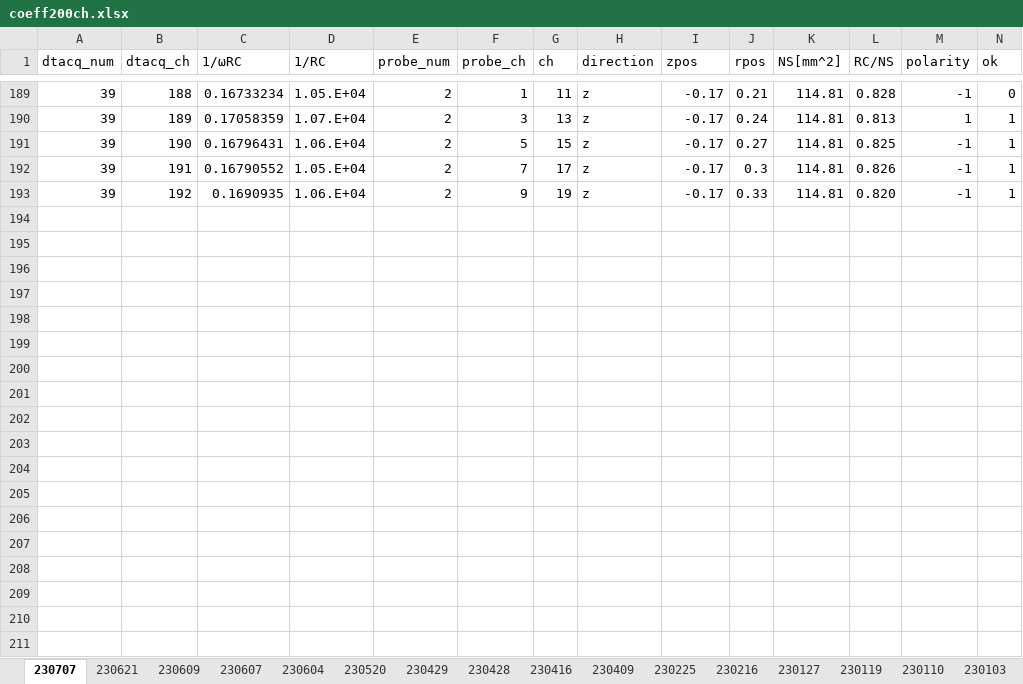
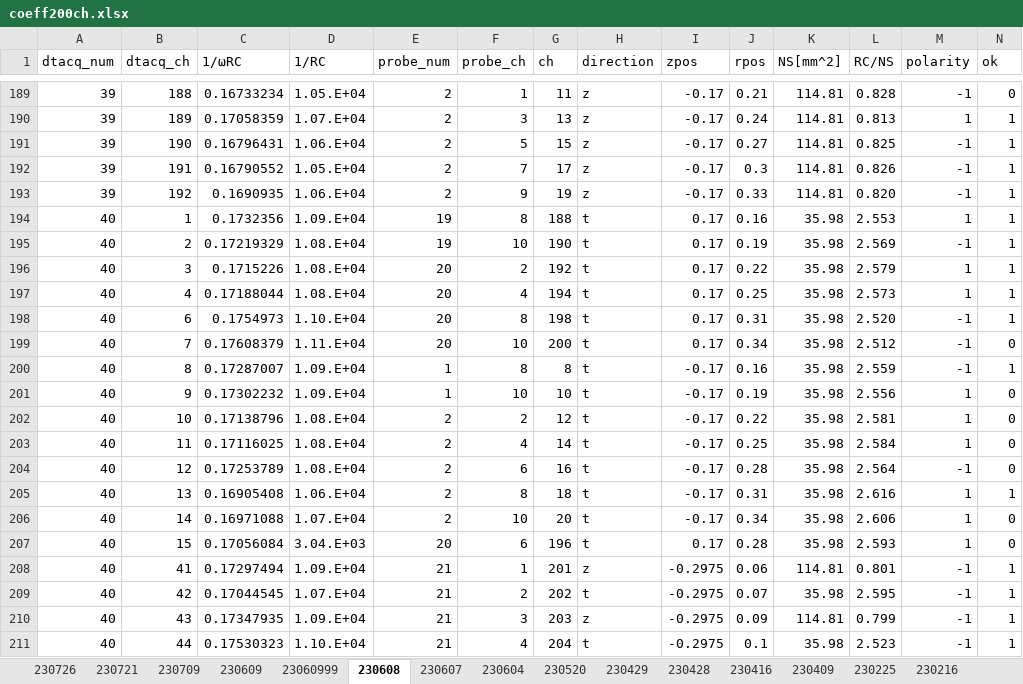
Before and after one commit to ruriyoshi/test-open, an Excel workbook: pcb_experiment/coeff200ch.xlsx, sheet 230608, drawn as a sheet; only a part is shown, gaps mark what is left out; values as stored, in another font and other column widths than the file's, no borders; rows hold the shown columns only; the diff covers the shown part only; the diff names each change by its address in the sheet, - before the commit and + after, or states it on an @@ line.

```diff
--- a/pcb_experiment/coeff200ch.xlsx (sheet 230608)
+++ b/pcb_experiment/coeff200ch.xlsx (sheet 230608)
-sheet tab: 230707
+sheet tab: 230608
-sheet tab: 230621
+sheet tab: 23060999
+sheet tab: 230726
+sheet tab: 230721
+sheet tab: 230709
@@ sheet tab order changed: 230726 | 230721 | 230709 | 230609 | 23060999 | 230608 | 230607 | 230604 | 230520 | 230429 | 230428 | 230416 | 230409 | 230225 | 230216 @@
+row 194: 40 | 1 | 0.1732356 | 1.09.E+04 | 19 | 8 | 188 | t | 0.17 | 0.16 | 35.98 | 2.553 | 1 | 1
+row 195: 40 | 2 | 0.17219329 | 1.08.E+04 | 19 | 10 | 190 | t | 0.17 | 0.19 | 35.98 | 2.569 | -1 | 1
+row 196: 40 | 3 | 0.1715226 | 1.08.E+04 | 20 | 2 | 192 | t | 0.17 | 0.22 | 35.98 | 2.579 | 1 | 1
+row 197: 40 | 4 | 0.17188044 | 1.08.E+04 | 20 | 4 | 194 | t | 0.17 | 0.25 | 35.98 | 2.573 | 1 | 1
+row 198: 40 | 6 | 0.1754973 | 1.10.E+04 | 20 | 8 | 198 | t | 0.17 | 0.31 | 35.98 | 2.520 | -1 | 1
+row 199: 40 | 7 | 0.17608379 | 1.11.E+04 | 20 | 10 | 200 | t | 0.17 | 0.34 | 35.98 | 2.512 | -1 | 0
+row 200: 40 | 8 | 0.17287007 | 1.09.E+04 | 1 | 8 | 8 | t | -0.17 | 0.16 | 35.98 | 2.559 | -1 | 1
+row 201: 40 | 9 | 0.17302232 | 1.09.E+04 | 1 | 10 | 10 | t | -0.17 | 0.19 | 35.98 | 2.556 | 1 | 0
+row 202: 40 | 10 | 0.17138796 | 1.08.E+04 | 2 | 2 | 12 | t | -0.17 | 0.22 | 35.98 | 2.581 | 1 | 0
+row 203: 40 | 11 | 0.17116025 | 1.08.E+04 | 2 | 4 | 14 | t | -0.17 | 0.25 | 35.98 | 2.584 | 1 | 0
+row 204: 40 | 12 | 0.17253789 | 1.08.E+04 | 2 | 6 | 16 | t | -0.17 | 0.28 | 35.98 | 2.564 | -1 | 0
+row 205: 40 | 13 | 0.16905408 | 1.06.E+04 | 2 | 8 | 18 | t | -0.17 | 0.31 | 35.98 | 2.616 | 1 | 1
+row 206: 40 | 14 | 0.16971088 | 1.07.E+04 | 2 | 10 | 20 | t | -0.17 | 0.34 | 35.98 | 2.606 | 1 | 0
+row 207: 40 | 15 | 0.17056084 | 3.04.E+03 | 20 | 6 | 196 | t | 0.17 | 0.28 | 35.98 | 2.593 | 1 | 0
+row 208: 40 | 41 | 0.17297494 | 1.09.E+04 | 21 | 1 | 201 | z | -0.2975 | 0.06 | 114.81 | 0.801 | -1 | 1
+row 209: 40 | 42 | 0.17044545 | 1.07.E+04 | 21 | 2 | 202 | t | -0.2975 | 0.07 | 35.98 | 2.595 | -1 | 1
+row 210: 40 | 43 | 0.17347935 | 1.09.E+04 | 21 | 3 | 203 | z | -0.2975 | 0.09 | 114.81 | 0.799 | -1 | 1
+row 211: 40 | 44 | 0.17530323 | 1.10.E+04 | 21 | 4 | 204 | t | -0.2975 | 0.1 | 35.98 | 2.523 | -1 | 1
```
Also changed, not shown: 76 added rows and 27 edited cells elsewhere in this sheet, sheet 23060999, sheet 230429, sheet 230609, 3 other files.
